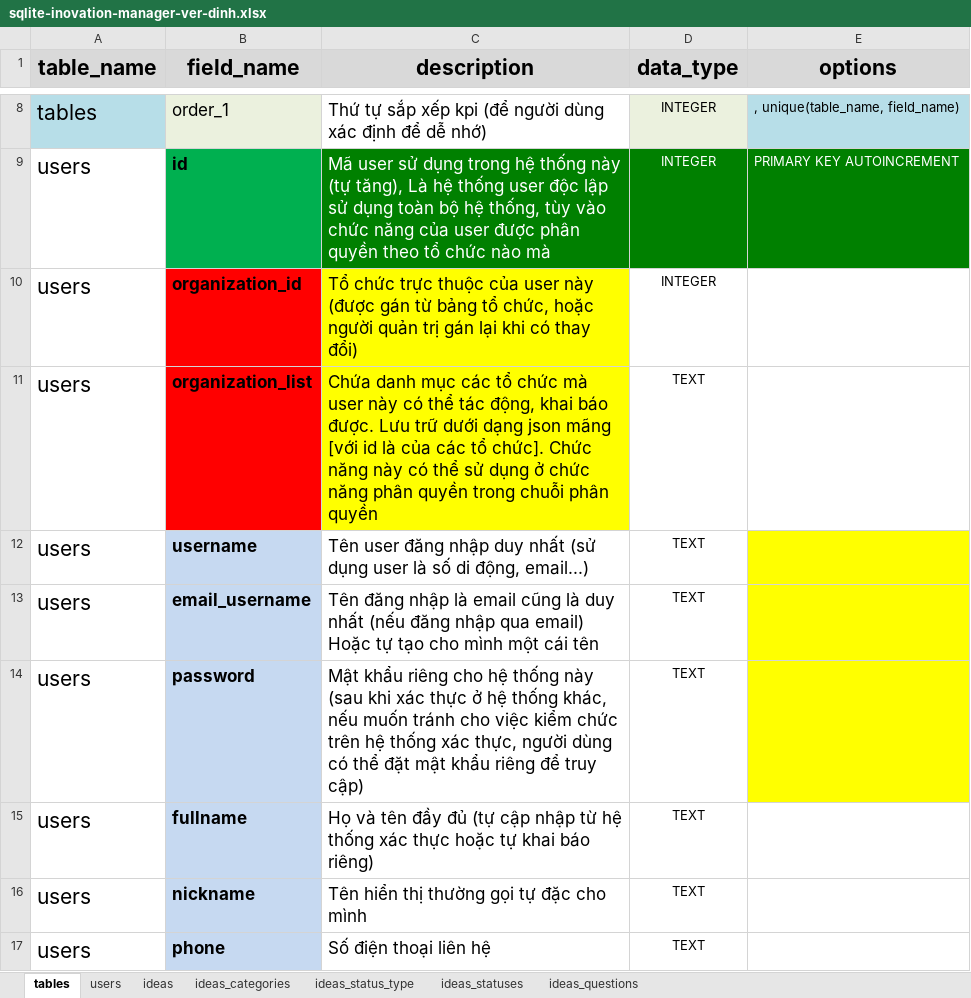
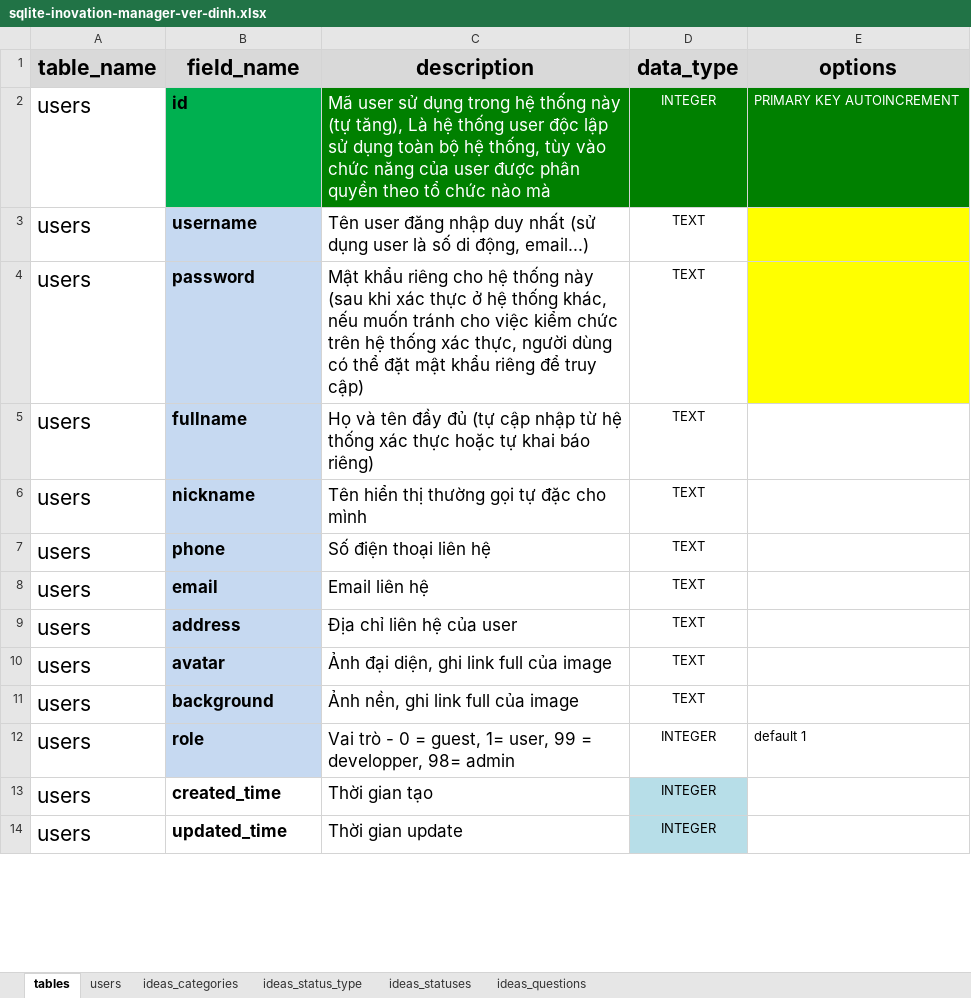
Before and after one commit to nvdinh185/dinh-inovation, an Excel workbook: server/db/excel/sqlite-inovation-manager-ver-dinh.xlsx, sheet tables, drawn as a sheet; only a part is shown, gaps mark what is left out; the shorter side is filled out with more unchanged rows; values as stored, in another font and other column widths than the file's, no borders; the diff covers the shown part only; the diff names each change by its address in the sheet, - before the commit and + after, or states it on an @@ line.

```diff
--- a/server/db/excel/sqlite-inovation-manager-ver-dinh.xlsx (sheet tables)
+++ b/server/db/excel/sqlite-inovation-manager-ver-dinh.xlsx (sheet tables)
-sheet tab: ideas
-row 8: tables | order_1 | Thứ tự sắp xếp kpi (để người dùng xác định để dễ nhớ) | INTEGER | , unique(table_name, field_name)
-row 10: users | organization_id | Tổ chức trực thuộc của user này (được gán từ bảng tổ chức, hoặc người quản trị gán lại khi có thay đổi) | INTEGER
-row 11: users | organization_list | Chứa danh mục các tổ chức mà user này có thể tác động, khai báo được. Lưu trữ dưới dạng json mãng [với id là của các tổ chức]. Chức năng này có thể sử dụng ở chức năng phân quyền trong chuỗi phân quyền | TEXT
-row 13: users | email_username | Tên đăng nhập là email cũng là duy nhất (nếu đăng nhập qua email) Hoặc tự tạo cho mình một cái tên | TEXT
```
Also changed, not shown: 30 removed rows and 7 edited cells elsewhere in this sheet, sheet users, sheet ideas_status_type, hidden cells, 8 other files.
